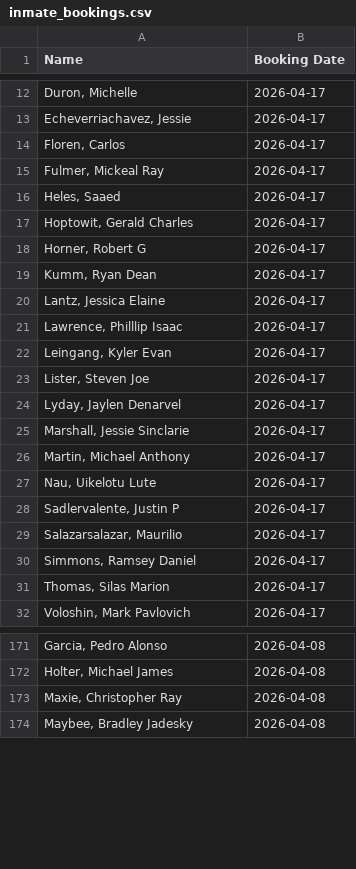
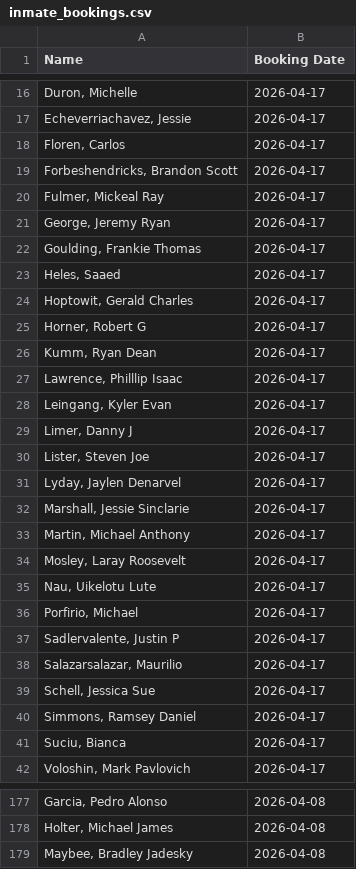
Before and after one commit to NguyenDa18/Portland-Jail-Data-Crawler, a CSV file: csvs/inmate_bookings.csv, drawn as a sheet; only a part is shown, gaps mark what is left out; the diff covers the shown part only.

```diff
--- a/csvs/inmate_bookings.csv
+++ b/csvs/inmate_bookings.csv
@@ -14,3 +18,6 @@ Name,Booking Date
 "Floren, Carlos ",2026-04-17
+"Forbeshendricks, Brandon Scott",2026-04-17
 "Fulmer, Mickeal Ray",2026-04-17
+"George, Jeremy Ryan",2026-04-17
+"Goulding, Frankie Thomas",2026-04-17
 "Heles, Saaed ",2026-04-17
@@ -19,5 +26,5 @@ Name,Booking Date
 "Kumm, Ryan Dean",2026-04-17
-"Lantz, Jessica Elaine",2026-04-17
 "Lawrence, Philllip Isaac",2026-04-17
 "Leingang, Kyler Evan",2026-04-17
+"Limer, Danny J",2026-04-17
 "Lister, Steven Joe",2026-04-17
@@ -26,7 +33,10 @@ Name,Booking Date
 "Martin, Michael Anthony",2026-04-17
+"Mosley, Laray Roosevelt",2026-04-17
 "Nau, Uikelotu Lute",2026-04-17
+"Porfirio, Michael ",2026-04-17
 "Sadlervalente, Justin P",2026-04-17
 "Salazarsalazar, Maurilio ",2026-04-17
+"Schell, Jessica Sue",2026-04-17
 "Simmons, Ramsey Daniel",2026-04-17
-"Thomas, Silas Marion",2026-04-17
+"Suciu, Bianca ",2026-04-17
 "Voloshin, Mark Pavlovich",2026-04-17
@@ -172,3 +178,2 @@ Name,Booking Date
 "Holter, Michael James",2026-04-08
-"Maxie, Christopher Ray",2026-04-08
 "Maybee, Bradley Jadesky",2026-04-08
```
Also changed, not shown: 4 added rows and 7 removed rows elsewhere in this file, csvs/inmate_charges.csv, csvs/inmate_details.csv.
